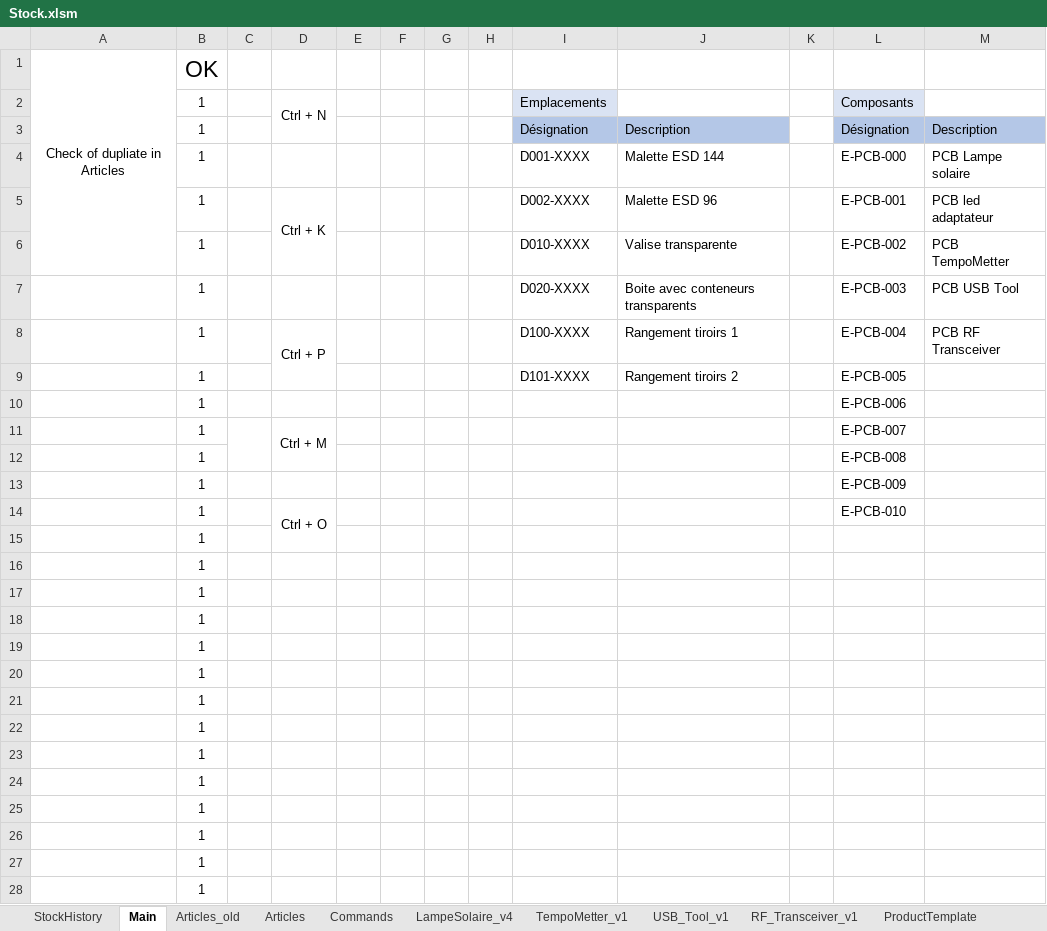
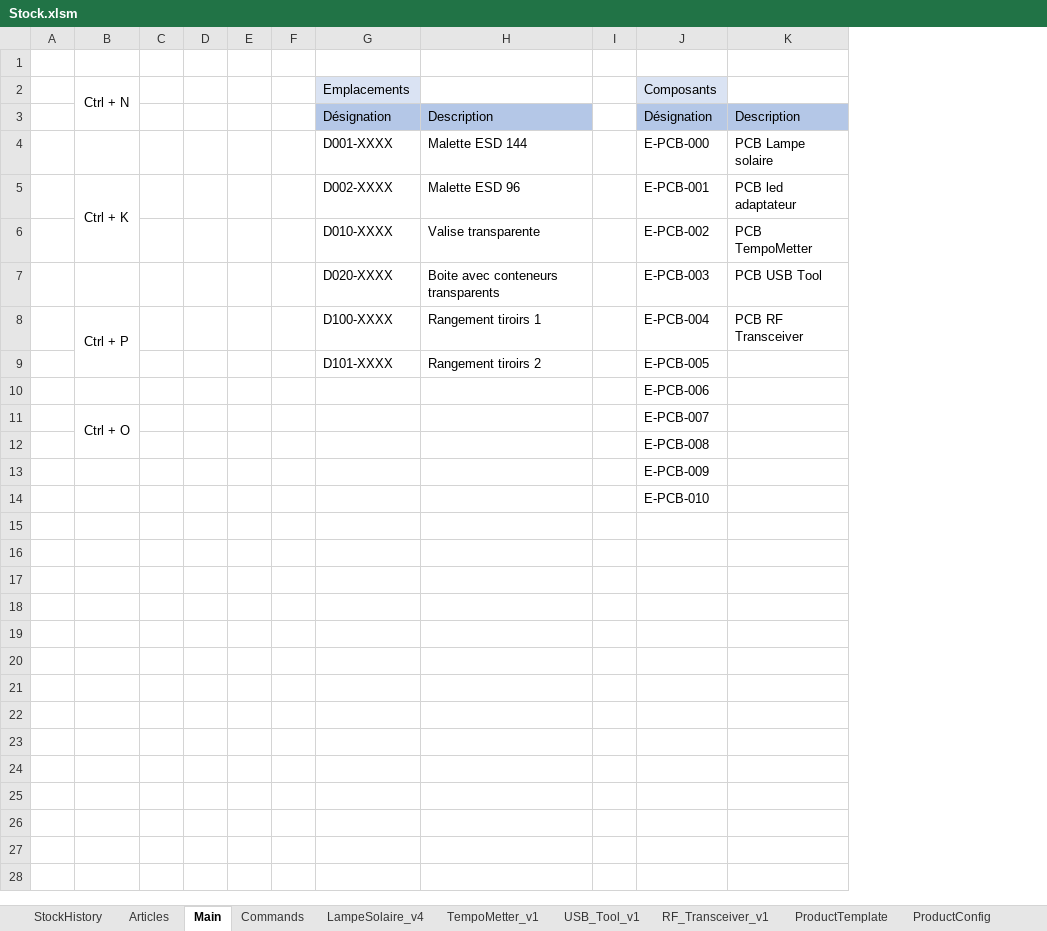
Before and after one commit to esseivan/Stock, an Excel workbook: Stock.xlsm, sheet Main, drawn as a sheet; only a part is shown; values as stored, in another font and other column widths than the file's, no borders; charts and pictures and conditional formats not drawn; removed rows and columns are numbered as before the commit, all else as after; the diff covers the shown part only; the diff names each change by its address in the sheet, - before the commit and + after, or states it on an @@ line.

```diff
--- a/Stock.xlsm (sheet Main)
+++ b/Stock.xlsm (sheet Main)
-sheet tab: Articles_old
@@ sheet tab order changed: StockHistory | Articles | Main | Commands | LampeSolaire_v4 | TempoMetter_v1 | USB_Tool_v1 | RF_Transceiver_v1 | ProductTemplate | ProductConfig @@
-column A, row 1: Check of dupliate in Articles
-column B, rows 1-13: OK | 1 | 1 | 1 | 1 | 1 | 1 | 1 | 1 | 1 | 1 | 1 | 1; row 15: 1
-row 1: Check of dupliate in Articles | OK
+row 1: (empty)
-C11:C12 merged
-B11: Ctrl + M
+B11: Ctrl + O
-row 14:  | 1 |  | Ctrl + O |  |  |  |  |  |  |  | E-PCB-010
-J14: (empty)
+J14: E-PCB-010
-row 16:  | 1
-row 17:  | 1
-row 18:  | 1
-row 19:  | 1
-row 20:  | 1
-row 21:  | 1
-row 22:  | 1
-row 23:  | 1
-row 24:  | 1
-row 25:  | 1
-row 26:  | 1
-row 27:  | 1
-row 28:  | 1
```
Also changed, not shown: 227 removed rows elsewhere in this sheet, sheet Articles, sheet Commands, sheet StockHistory, formulas that keep their value, charts or pictures.
